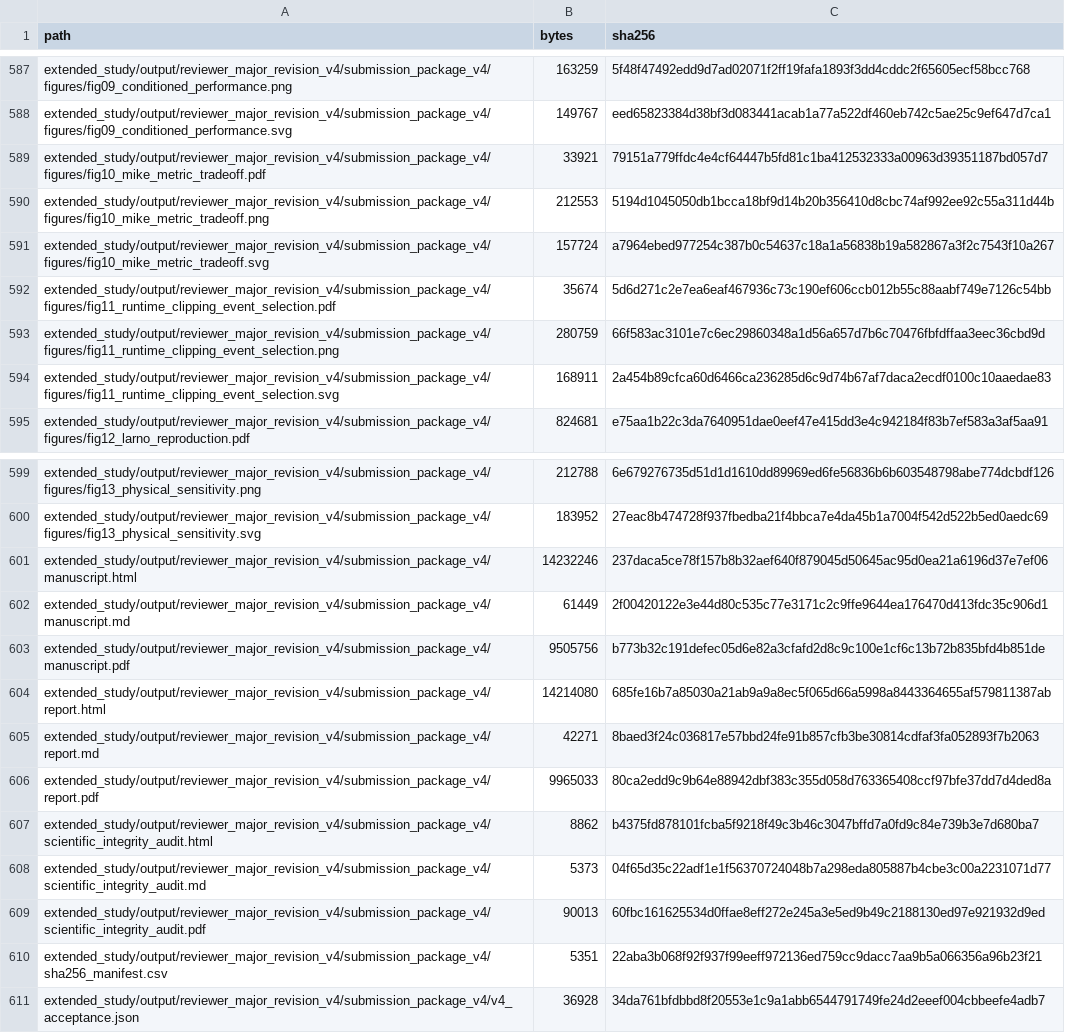
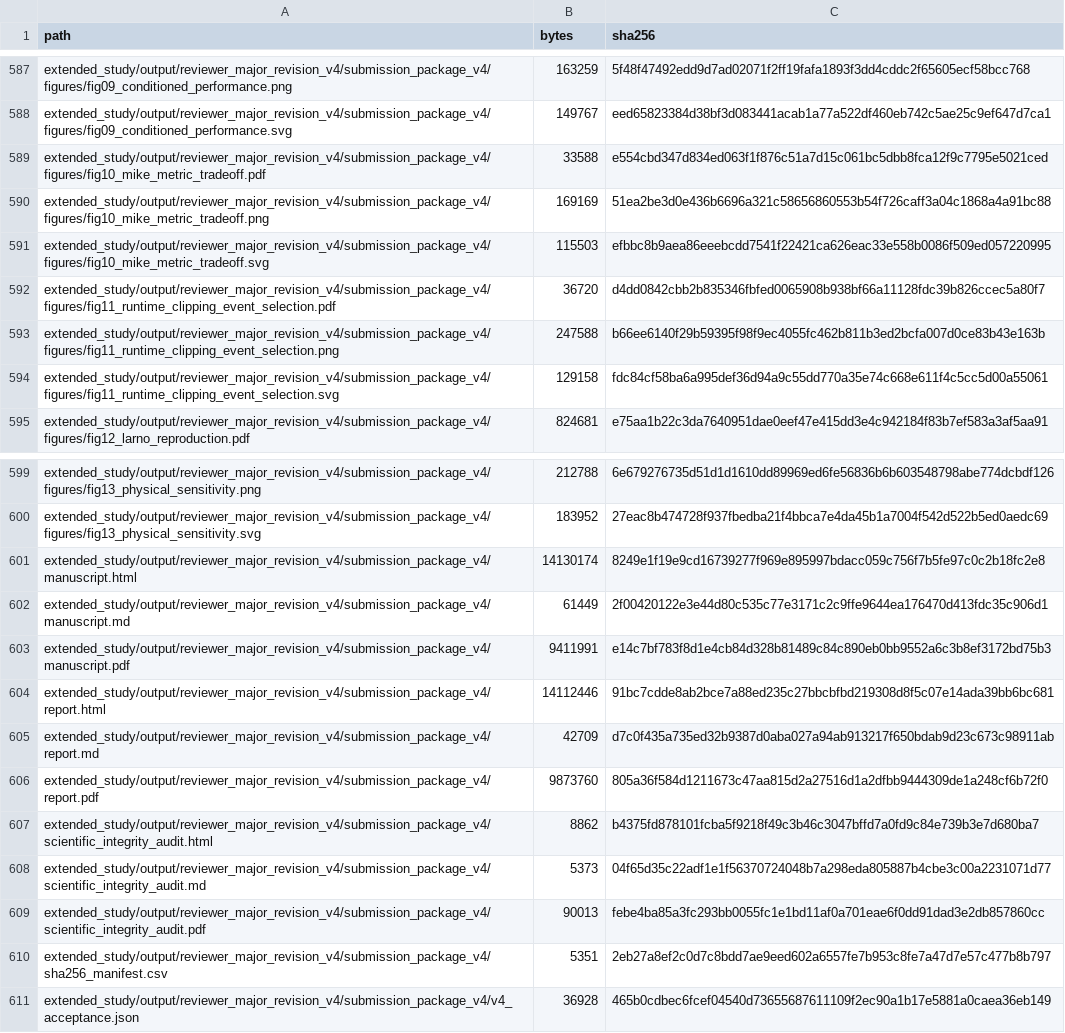
Before and after one commit to Coucou2016/20260519-LarNO-DrainLite, a CSV file: canonical_data_sha256.csv, drawn as a sheet; only a part is shown, gaps mark what is left out; the diff names each change by its address in the sheet, - before the commit and + after, or states it on an @@ line.

```diff
--- a/canonical_data_sha256.csv
+++ b/canonical_data_sha256.csv
-B589 (bytes): 33921
+B589 (bytes): 33588
-C589 (sha256): 79151a779ffdc4e4cf64447b5fd81c1ba412532333a00963d39351187bd057d7
+C589 (sha256): e554cbd347d834ed063f1f876c51a7d15c061bc5dbb8fca12f9c7795e5021ced
-B590 (bytes): 212553
+B590 (bytes): 169169
-C590 (sha256): 5194d1045050db1bcca18bf9d14b20b356410d8cbc74af992ee92c55a311d44b
+C590 (sha256): 51ea2be3d0e436b6696a321c58656860553b54f726caff3a04c1868a4a91bc88
-B591 (bytes): 157724
+B591 (bytes): 115503
-C591 (sha256): a7964ebed977254c387b0c54637c18a1a56838b19a582867a3f2c7543f10a267
+C591 (sha256): efbbc8b9aea86eeebcdd7541f22421ca626eac33e558b0086f509ed057220995
-B592 (bytes): 35674
+B592 (bytes): 36720
-C592 (sha256): 5d6d271c2e7ea6eaf467936c73c190ef606ccb012b55c88aabf749e7126c54bb
+C592 (sha256): d4dd0842cbb2b835346fbfed0065908b938bf66a11128fdc39b826ccec5a80f7
-B593 (bytes): 280759
+B593 (bytes): 247588
-C593 (sha256): 66f583ac3101e7c6ec29860348a1d56a657d7b6c70476fbfdffaa3eec36cbd9d
+C593 (sha256): b66ee6140f29b59395f98f9ec4055fc462b811b3ed2bcfa007d0ce83b43e163b
-B594 (bytes): 168911
+B594 (bytes): 129158
-C594 (sha256): 2a454b89cfca60d6466ca236285d6c9d74b67af7daca2ecdf0100c10aaedae83
+C594 (sha256): fdc84cf58ba6a995def36d94a9c55dd770a35e74c668e611f4c5cc5d00a55061
-B601 (bytes): 14232246
+B601 (bytes): 14130174
-C601 (sha256): 237daca5ce78f157b8b32aef640f879045d50645ac95d0ea21a6196d37e7ef06
+C601 (sha256): 8249e1f19e9cd16739277f969e895997bdacc059c756f7b5fe97c0c2b18fc2e8
-B603 (bytes): 9505756
+B603 (bytes): 9411991
-C603 (sha256): b773b32c191defec05d6e82a3cfafd2d8c9c100e1cf6c13b72b835bfd4b851de
+C603 (sha256): e14c7bf783f8d1e4cb84d328b81489c84c890eb0bb9552a6c3b8ef3172bd75b3
-B604 (bytes): 14214080
+B604 (bytes): 14112446
-C604 (sha256): 685fe16b7a85030a21ab9a9a8ec5f065d66a5998a8443364655af579811387ab
+C604 (sha256): 91bc7cdde8ab2bce7a88ed235c27bbcbfbd219308d8f5c07e14ada39bb6bc681
-B605 (bytes): 42271
+B605 (bytes): 42709
-C605 (sha256): 8baed3f24c036817e57bbd24fe91b857cfb3be30814cdfaf3fa052893f7b2063
+C605 (sha256): d7c0f435a735ed32b9387d0aba027a94ab913217f650bdab9d23c673c98911ab
-B606 (bytes): 9965033
+B606 (bytes): 9873760
-C606 (sha256): 80ca2edd9c9b64e88942dbf383c355d058d763365408ccf97bfe37dd7d4ded8a
+C606 (sha256): 805a36f584d1211673c47aa815d2a27516d1a2dfbb9444309de1a248cf6b72f0
-C609 (sha256): 60fbc161625534d0ffae8eff272e245a3e5ed9b49c2188130ed97e921932d9ed
+C609 (sha256): febe4ba85a3fc293bb0055fc1e1bd11af0a701eae6f0dd91dad3e2db857860cc
-C610 (sha256): 22aba3b068f92f937f99eeff972136ed759cc9dacc7aa9b5a066356a96b23f21
+C610 (sha256): 2eb27a8ef2c0d7c8bdd7ae9eed602a6557fe7b953c8fe7a47d7e57c477b8b797
-C611 (sha256): 34da761bfdbbd8f20553e1c9a1abb6544791749fe24d2eeef004cbbeefe4adb7
+C611 (sha256): 465b0cdbec6fcef04540d73655687611109f2ec90a1b17e5881a0caea36eb149
```
Also changed, not shown: extended_study/output/reviewer_major_revision_v4/submission_package_v4/sha256_manifest.csv, 17 other files.
